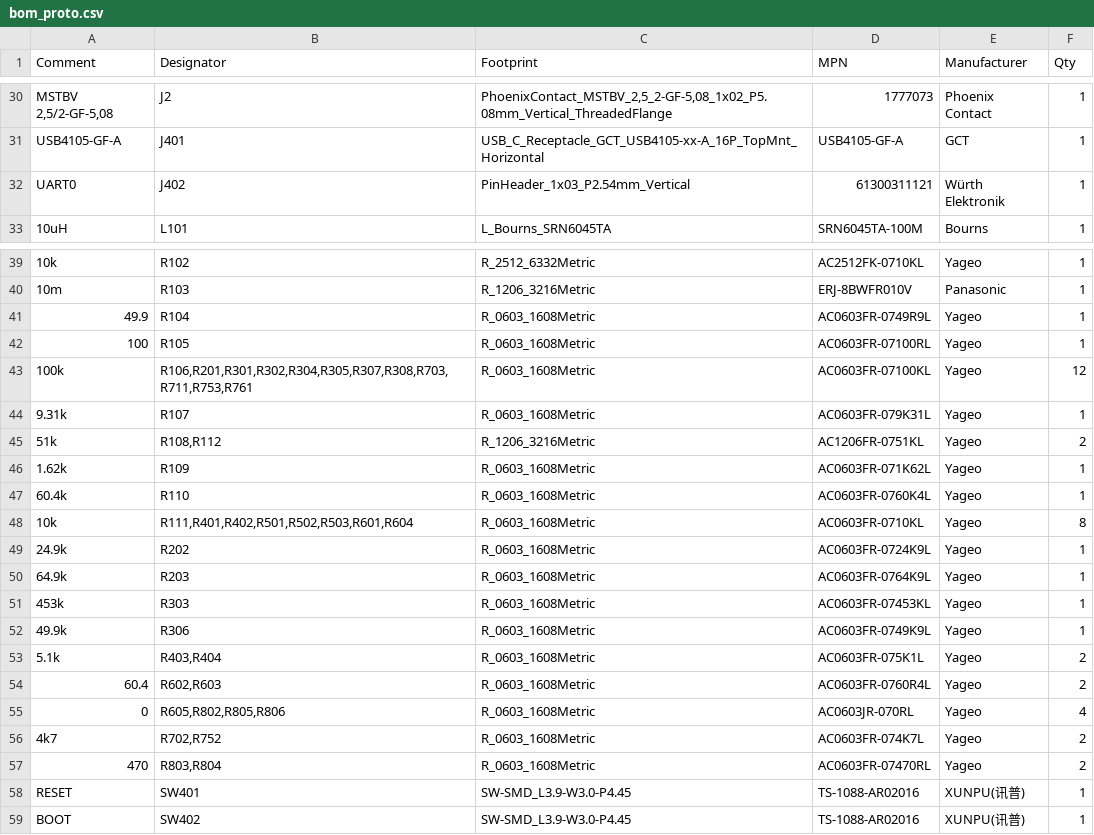
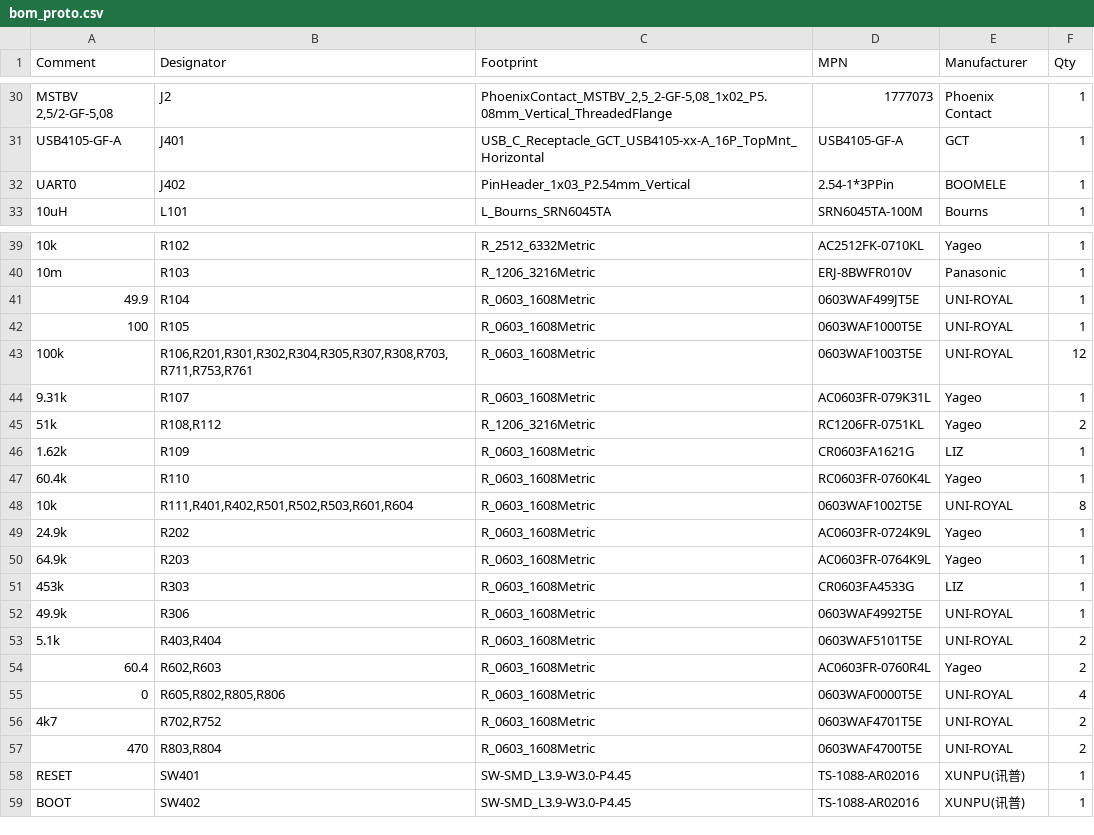
Before and after one commit to elvisdt/PCB_INCLI_VA, a CSV file: fab/proto/bom_proto.csv, drawn as a sheet; only a part is shown, gaps mark what is left out; the diff covers the shown part only; the diff names each change by its address in the sheet, - before the commit and + after, or states it on an @@ line.

```diff
--- a/fab/proto/bom_proto.csv
+++ b/fab/proto/bom_proto.csv
-D32 (MPN): 61300311121
+D32 (MPN): 2.54-1*3PPin
-E32 (Manufacturer): Würth Elektronik
+E32 (Manufacturer): BOOMELE
-D41 (MPN): AC0603FR-0749R9L
+D41 (MPN): 0603WAF499JT5E
-E41:E43 (Manufacturer): Yageo
+E41:E43 (Manufacturer): UNI-ROYAL
-D42 (MPN): AC0603FR-07100RL
+D42 (MPN): 0603WAF1000T5E
-D43 (MPN): AC0603FR-07100KL
+D43 (MPN): 0603WAF1003T5E
-D45 (MPN): AC1206FR-0751KL
+D45 (MPN): RC1206FR-0751KL
-D46 (MPN): AC0603FR-071K62L
+D46 (MPN): CR0603FA1621G
-E46 (Manufacturer): Yageo
+E46 (Manufacturer): LIZ
-D47 (MPN): AC0603FR-0760K4L
+D47 (MPN): RC0603FR-0760K4L
-D48 (MPN): AC0603FR-0710KL
+D48 (MPN): 0603WAF1002T5E
-E48 (Manufacturer): Yageo
+E48 (Manufacturer): UNI-ROYAL
-D51 (MPN): AC0603FR-07453KL
+D51 (MPN): CR0603FA4533G
-E51 (Manufacturer): Yageo
+E51 (Manufacturer): LIZ
-D52 (MPN): AC0603FR-0749K9L
+D52 (MPN): 0603WAF4992T5E
-E52:E53 (Manufacturer): Yageo
+E52:E53 (Manufacturer): UNI-ROYAL
-D53 (MPN): AC0603FR-075K1L
+D53 (MPN): 0603WAF5101T5E
-D55 (MPN): AC0603JR-070RL
+D55 (MPN): 0603WAF0000T5E
-E55:E57 (Manufacturer): Yageo
+E55:E57 (Manufacturer): UNI-ROYAL
-D56 (MPN): AC0603FR-074K7L
+D56 (MPN): 0603WAF4701T5E
-D57 (MPN): AC0603FR-07470RL
+D57 (MPN): 0603WAF4700T5E
```
Also changed, not shown: 22 edited cells elsewhere in this file, fab/proto/bom_jlc.csv, 13 other files.
